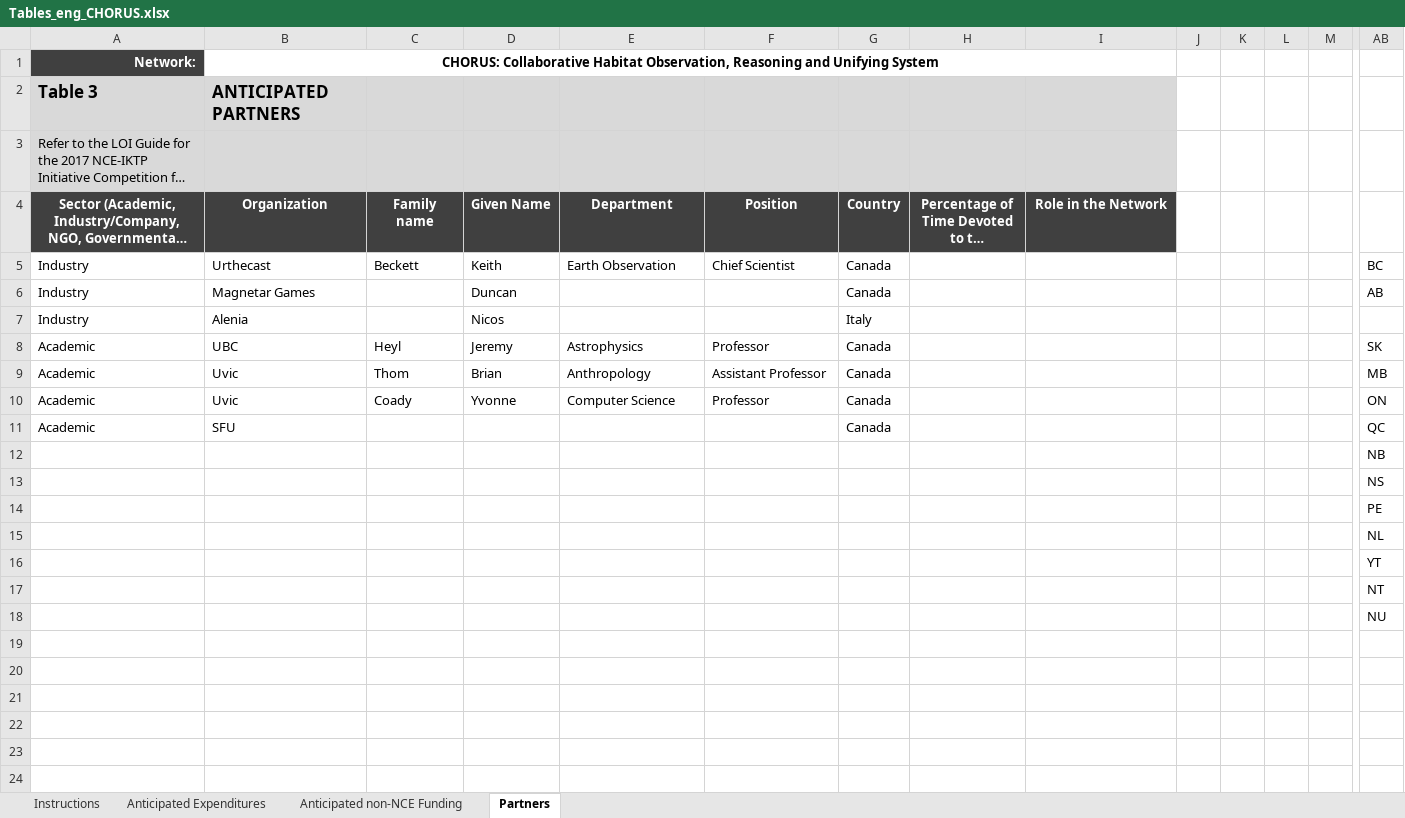
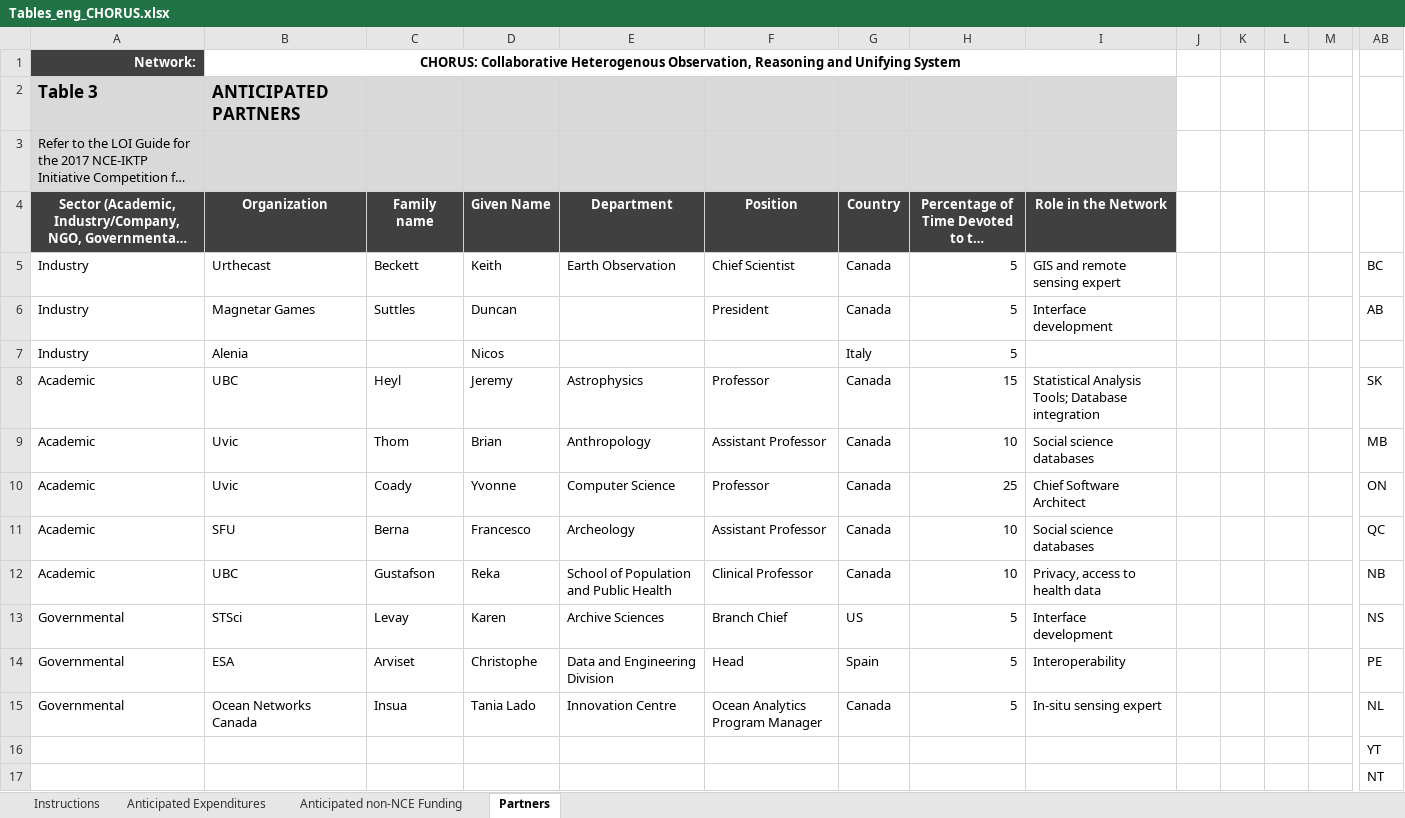
Before and after one commit to UBC-Astrophysics/NCE, an Excel workbook: Tables_eng_CHORUS.xlsx, sheet Partners, drawn as a sheet; only a part is shown, gaps mark what is left out; the shorter side is filled out with more unchanged rows; long unchanged cells end in …; values as stored, in another font and other column widths than the file's, no borders; table styles not drawn; removed rows and columns are numbered as before the commit, all else as after; rows hold the shown columns only; the diff names each change by its address in the sheet, - before the commit and + after, or states it on an @@ line.

Commit message:
spreadsheet

```diff
--- a/Tables_eng_CHORUS.xlsx (sheet Partners)
+++ b/Tables_eng_CHORUS.xlsx (sheet Partners)
-B1 (Organization): CHORUS: Collaborative Habitat Observation, Reasoning…
+B1 (Organization): CHORUS: Collaborative Heterogenous Observation, Reasoning…
-H5:H7: (empty)
+H5:H7: 5
-I5 (Role in the Network): (empty)
+I5 (Role in the Network): GIS and remote sensing expert
-C6 (Family name): (empty)
+C6 (Family name): Suttles
-F6 (Position): (empty)
+F6 (Position): President
-I6 (Role in the Network): (empty)
+I6 (Role in the Network): Interface development
-H8: (empty)
+H8: 15
-I8 (Role in the Network): (empty)
+I8 (Role in the Network): Statistical Analysis Tools; Database integration
-H9: (empty)
+H9: 10
-I9 (Role in the Network): (empty)
+I9 (Role in the Network): Social science databases
-H10: (empty)
+H10: 25
-I10 (Role in the Network): (empty)
+I10 (Role in the Network): Chief Software Architect
-C11 (Family name): (empty)
+C11 (Family name): Berna
-D11 (Given Name): (empty)
+D11 (Given Name): Francesco
-E11 (Department): (empty)
+E11 (Department): Archeology
-F11 (Position): (empty)
+F11 (Position): Assistant Professor
-H11: (empty)
+H11: 10
-I11 (Role in the Network): (empty)
+I11 (Role in the Network): Social science databases
-row 12:  |  |  |  |  |  |  |  |  |  |  |  |  | NB
-row 13:  |  |  |  |  |  |  |  |  |  |  |  |  | NS
-row 14:  |  |  |  |  |  |  |  |  |  |  |  |  | PE
-row 15:  |  |  |  |  |  |  |  |  |  |  |  |  | NL
+row 12: Academic | UBC | Gustafson | Reka | School of Population and Public Health | Clinical Professor | Canada | 10 | Privacy, access to health data |  |  |  |  | NB
+row 13: Governmental | STSci | Levay | Karen | Archive Sciences | Branch Chief | US | 5 | Interface development |  |  |  |  | NS
+row 14: Governmental | ESA | Arviset | Christophe | Data and Engineering Division | Head | Spain | 5 | Interoperability |  |  |  |  | PE
+row 15: Governmental | Ocean Networks Canada | Insua | Tania Lado | Innovation Centre | Ocean Analytics Program Manager | Canada | 5 | In-situ sensing expert |  |  |  |  | NL
```
Also changed, not shown: sheet Anticipated Expenditures, sheet Anticipated non-NCE Funding, charts or pictures.
